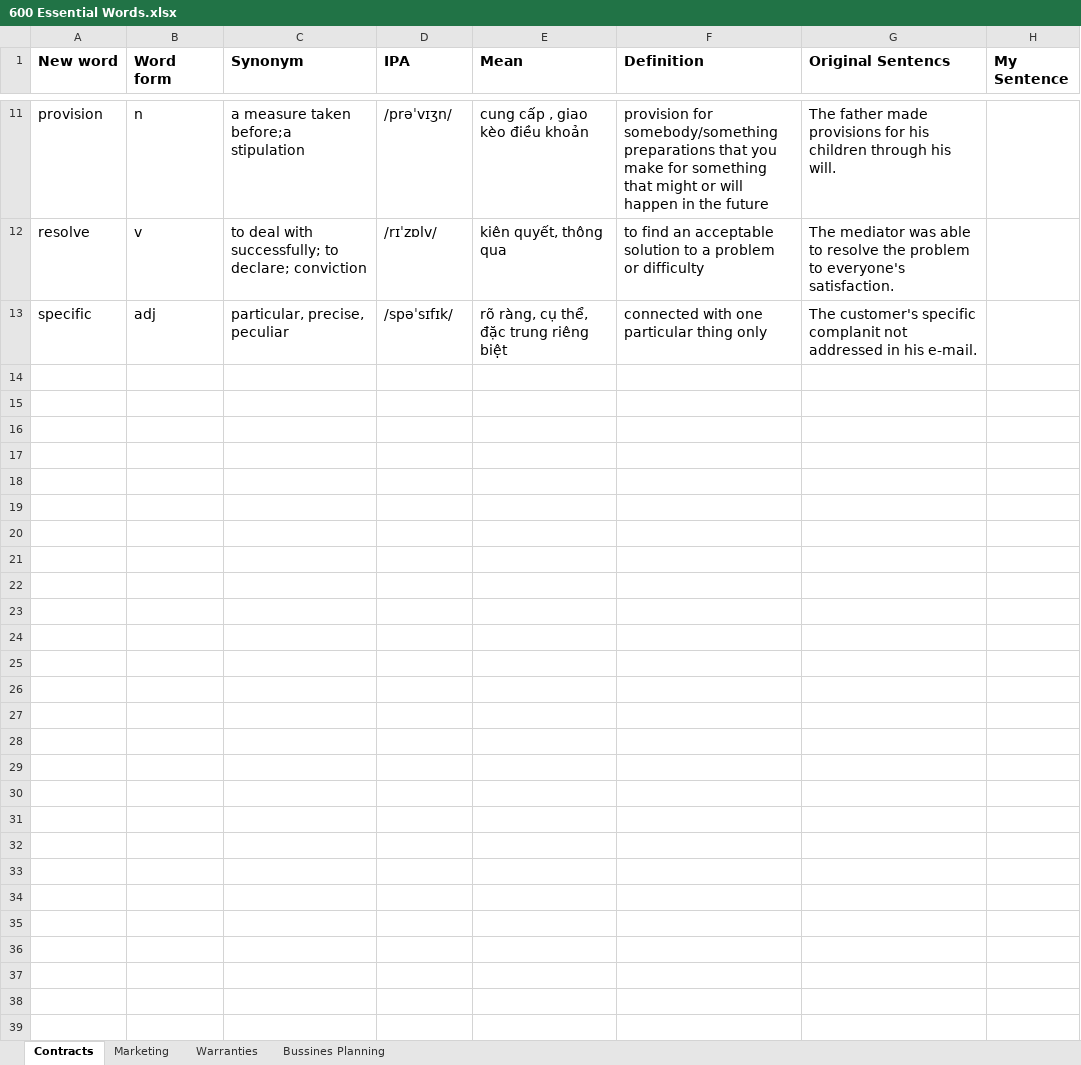
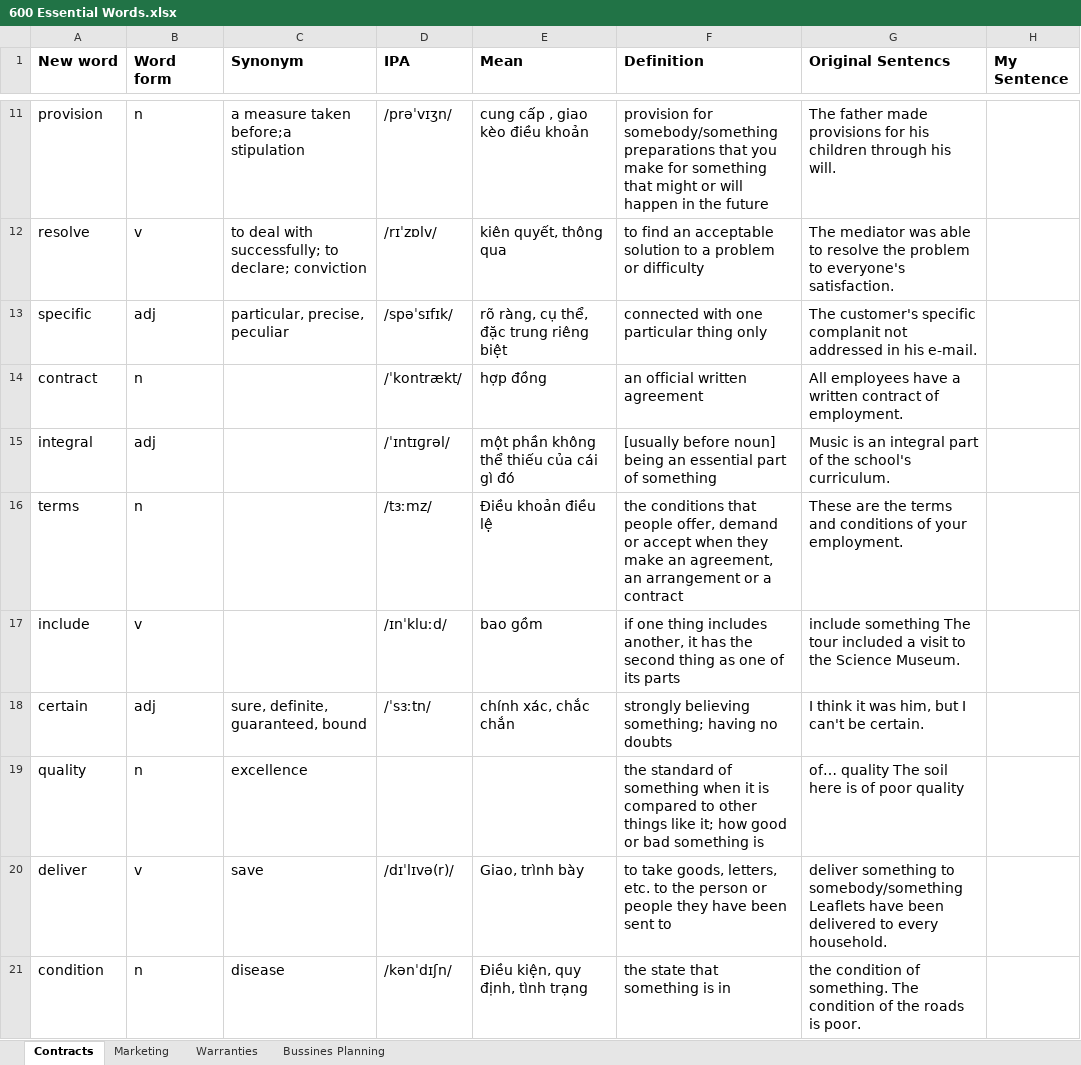
Before and after one commit to o0Poseidon0o/tuvung600, an Excel workbook: 600 Essential Words.xlsx, sheet Contracts, drawn as a sheet; only a part is shown, gaps mark what is left out; values as stored, in another font and other column widths than the file's, no borders; the diff names each change by its address in the sheet, - before the commit and + after, or states it on an @@ line.

Commit message:
Add files via upload

```diff
--- a/600 Essential Words.xlsx (sheet Contracts)
+++ b/600 Essential Words.xlsx (sheet Contracts)
+row 14: contract | n |  | /ˈkontrӕkt/ | hợp đồng | an official written agreement | All employees have a written contract of employment.
+row 15: integral | adj |  | /ˈɪntɪɡrəl/ | một phần không thể thiếu của cái gì đó | [usually before noun] being an essential part of something | Music is an integral part of the school's curriculum.
+row 16: terms | n |  | /tɜːmz/ | Điều khoản điều lệ | the conditions that people offer, demand or accept when they make an agreement, an arrangement or a contract | These are the terms and conditions of your employment.
+row 17: include | v |  | /ɪnˈkluːd/ | bao gồm | if one thing includes another, it has the second thing as one of its parts | include something The tour included a visit to the Science Museum.
+row 18: certain | adj | sure, definite, guaranteed, bound | /ˈsɜːtn/ | chính xác, chắc chắn | strongly believing something; having no doubts | I think it was him, but I can't be certain.
+row 19: quality | n | excellence |  |  | the standard of something when it is compared to other things like it; how good or bad something is | of… quality The soil here is of poor quality
+row 20: deliver | v | save | /dɪˈlɪvə(r)/ | Giao, trình bày | to take goods, letters, etc. to the person or people they have been sent to | deliver something to somebody/something Leaflets have been delivered to every household.
+row 21: condition | n | disease | /kənˈdɪʃn/ | Điều kiện, quy định, tình trạng | the state that something is in | the condition of something. The condition of the roads is poor.
```
